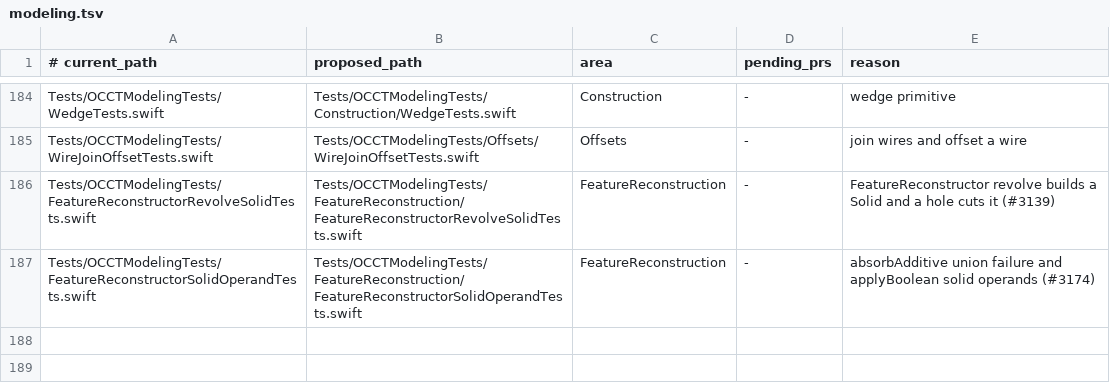
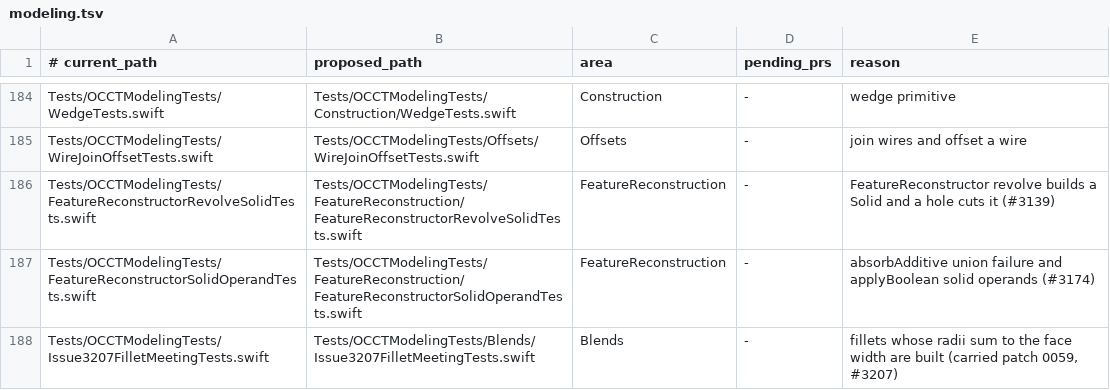
Before and after one commit to SecondMouseAU/OCCTSwift, a TSV file: Scripts/test-areas/modeling.tsv, drawn as a sheet; only a part is shown, gaps mark what is left out.

```diff
--- a/Scripts/test-areas/modeling.tsv
+++ b/Scripts/test-areas/modeling.tsv
@@ -187 +187,2 @@ Tests/OCCTModelingTests/FeatureReconstructorRevolveSolidTests.swift	Tests/OCCTMo
 Tests/OCCTModelingTests/FeatureReconstructorSolidOperandTests.swift	Tests/OCCTModelingTests/FeatureReconstruction/FeatureReconstructorSolidOperandTests.swift	FeatureReconstruction	-	absorbAdditive union failure and applyBoolean solid operands (#3174)
+Tests/OCCTModelingTests/Issue3207FilletMeetingTests.swift	Tests/OCCTModelingTests/Blends/Issue3207FilletMeetingTests.swift	Blends	-	fillets whose radii sum to the face width are built (carried patch 0059, #3207)
```
Also changed, not shown: 39 other files.
